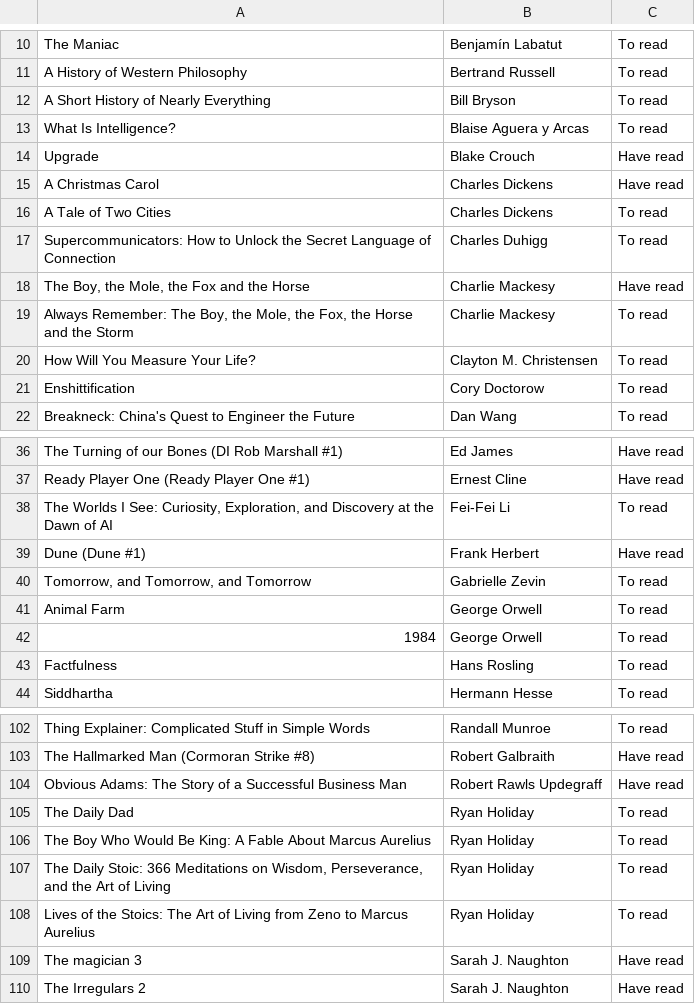
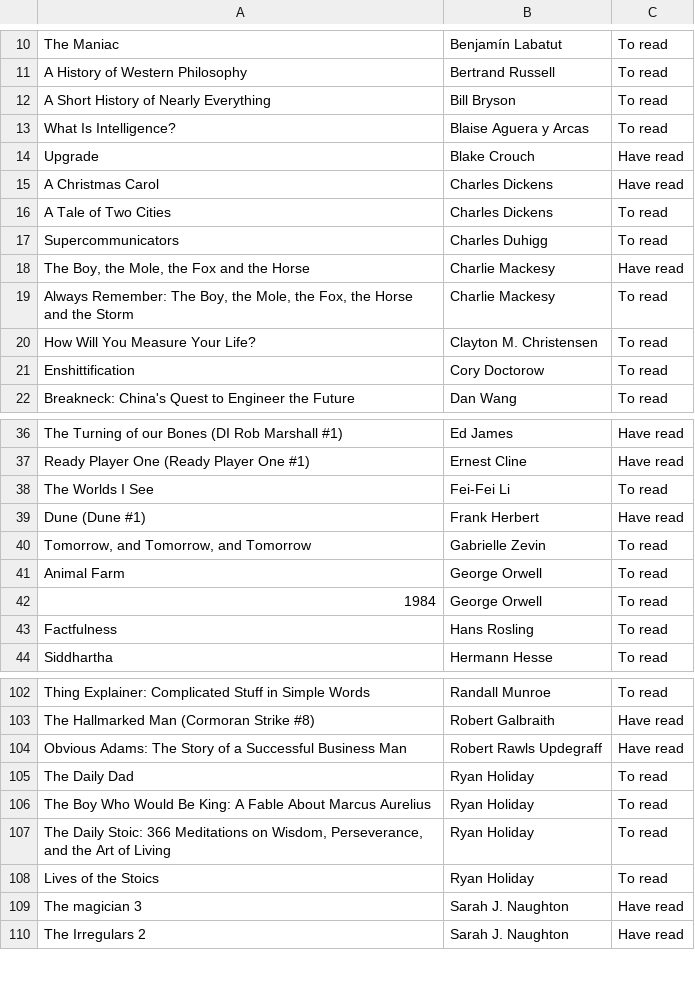
Before and after one commit to crodrigoturner/blog, a CSV file: public/reading.csv, drawn as a sheet; only a part is shown, gaps mark what is left out.

Commit message:
Update reading.csv

```diff
--- a/public/reading.csv
+++ b/public/reading.csv
@@ -16,3 +16,3 @@ A Christmas Carol,Charles Dickens,Have read
 A Tale of Two Cities,Charles Dickens,To read
-Supercommunicators: How to Unlock the Secret Language of Connection,Charles Duhigg,To read
+Supercommunicators,Charles Duhigg,To read
 "The Boy, the Mole, the Fox and the Horse",Charlie Mackesy,Have read
@@ -37,3 +37,3 @@ The Turning of our Bones (DI Rob Marshall #1),Ed James,Have read
 Ready Player One (Ready Player One #1),Ernest Cline,Have read
-"The Worlds I See: Curiosity, Exploration, and Discovery at the Dawn of AI",Fei-Fei Li,To read
+"The Worlds I See",Fei-Fei Li,To read
 Dune (Dune #1),Frank Herbert,Have read
@@ -107,3 +107,3 @@ The Boy Who Would Be King: A Fable About Marcus Aurelius,Ryan Holiday,To read
 "The Daily Stoic: 366 Meditations on Wisdom, Perseverance, and the Art of Living",Ryan Holiday,To read
-Lives of the Stoics: The Art of Living from Zeno to Marcus Aurelius,Ryan Holiday,To read
+Lives of the Stoics,Ryan Holiday,To read
 The magician 3,Sarah J. Naughton,Have read
```
